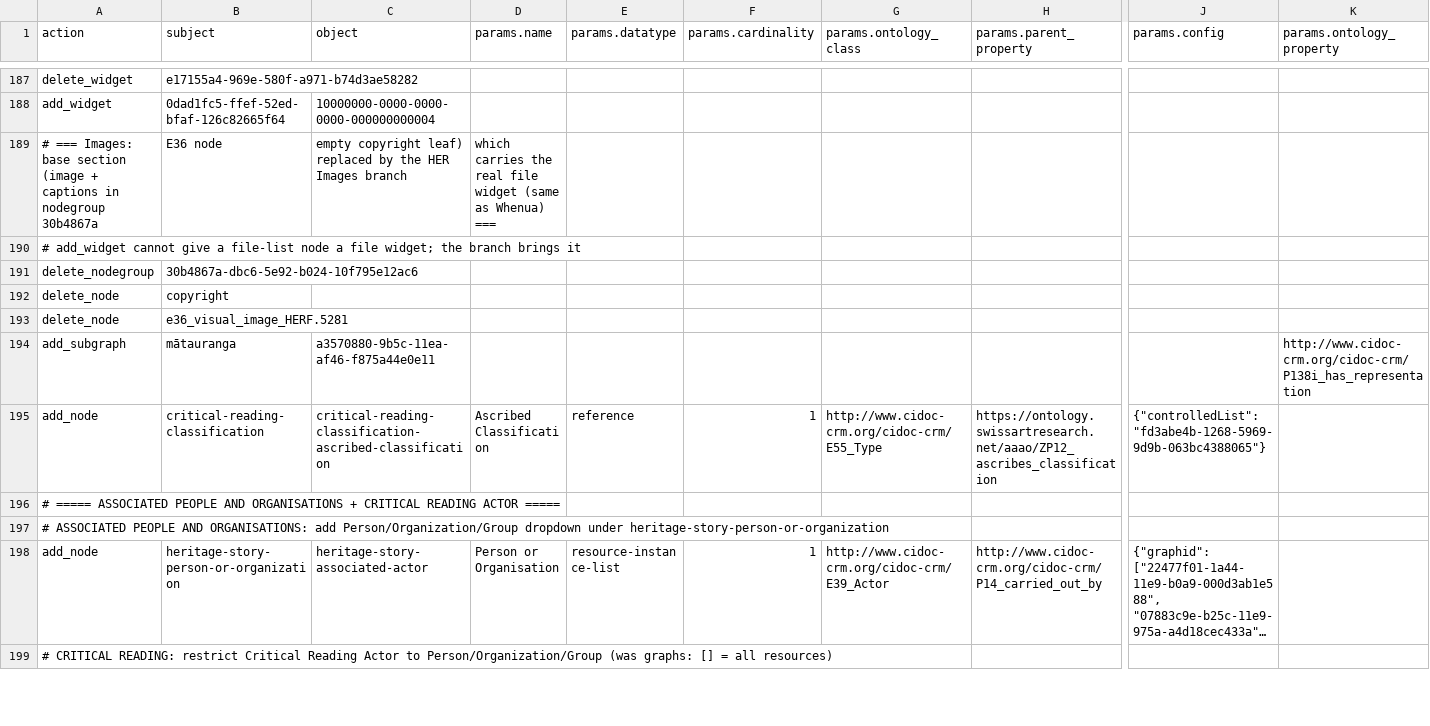
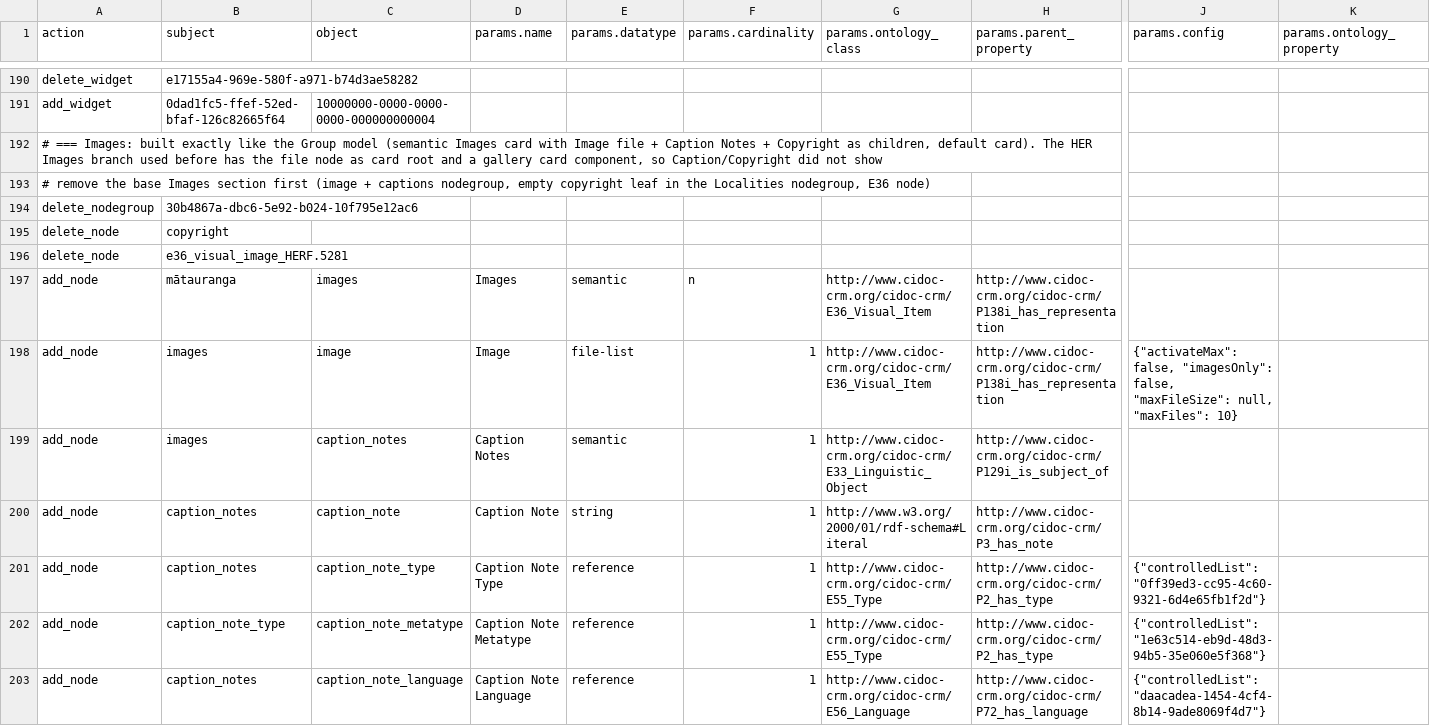
Before and after one commit to flaxandteal/ich, a CSV file: 51_matauranga_corrections.csv, drawn as a sheet; only a part is shown, gaps mark what is left out; the shorter side is filled out with more unchanged rows; long unchanged cells end in …; removed rows and columns are numbered as before the commit, all else as after; rows hold the shown columns only; the diff covers the shown part only; the diff names each change by its address in the sheet, - before the commit and + after, or states it on an @@ line.

```diff
--- a/51_matauranga_corrections.csv
+++ b/51_matauranga_corrections.csv
-row 189: # === Images: base section (image + captions in nodegroup 30b4867a | E36 node | empty copyright leaf) replaced by the HER Images branch | which carries the real file widget (same as Whenua) ===
-A192 (action): # add_widget cannot give a file-list node a file widget; the branch brings it
+A192 (action): # === Images: built exactly like the Group model (semantic Images card with Image file + Caption Notes + Copyright as children, default card). The HER Images branch used before has the file node as card root and a gallery card component, so Caption/Copyright did not show
+row 193: # remove the base Images section first (image + captions nodegroup, empty copyright leaf in the Localities nodegroup, E36 node)
-row 194: add_subgraph | mātauranga | a3570880-9b5c-11ea-af46-f875a44e0e11 |  |  |  |  |  |  | http://www.cidoc-crm.org/cidoc-crm/P138i_has_representation
+row 197: add_node | mātauranga | images | Images | semantic | n | http://www.cidoc-crm.org/cidoc-crm/E36_Visual_Item | http://www.cidoc-crm.org/cidoc-crm/P138i_has_representation
+row 198: add_node | images | image | Image | file-list | 1 | http://www.cidoc-crm.org/cidoc-crm/E36_Visual_Item | http://www.cidoc-crm.org/cidoc-crm/P138i_has_representation | {"activateMax": false, "imagesOnly": false, "maxFileSize": null, "maxFiles": 10}
+row 199: add_node | images | caption_notes | Caption Notes | semantic | 1 | http://www.cidoc-crm.org/cidoc-crm/E33_Linguistic_Object | http://www.cidoc-crm.org/cidoc-crm/P129i_is_subject_of
+row 200: add_node | caption_notes | caption_note | Caption Note | string | 1 | http://www.w3.org/2000/01/rdf-schema#Literal | http://www.cidoc-crm.org/cidoc-crm/P3_has_note
+row 201: add_node | caption_notes | caption_note_type | Caption Note Type | reference | 1 | http://www.cidoc-crm.org/cidoc-crm/E55_Type | http://www.cidoc-crm.org/cidoc-crm/P2_has_type | {"controlledList": "0ff39ed3-cc95-4c60-9321-6d4e65fb1f2d"}
+row 202: add_node | caption_note_type | caption_note_metatype | Caption Note Metatype | reference | 1 | http://www.cidoc-crm.org/cidoc-crm/E55_Type | http://www.cidoc-crm.org/cidoc-crm/P2_has_type | {"controlledList": "1e63c514-eb9d-48d3-94b5-35e060e5f368"}
+row 203: add_node | caption_notes | caption_note_language | Caption Note Language | reference | 1 | http://www.cidoc-crm.org/cidoc-crm/E56_Language | http://www.cidoc-crm.org/cidoc-crm/P72_has_language | {"controlledList": "daacadea-1454-4cf4-8b14-9ade8069f4d7"}
```
Also changed, not shown: 19 added rows and 4 removed rows elsewhere in this file, 52_event_corrections.csv, 53_Whenua_corrections.csv, 1 other file.
